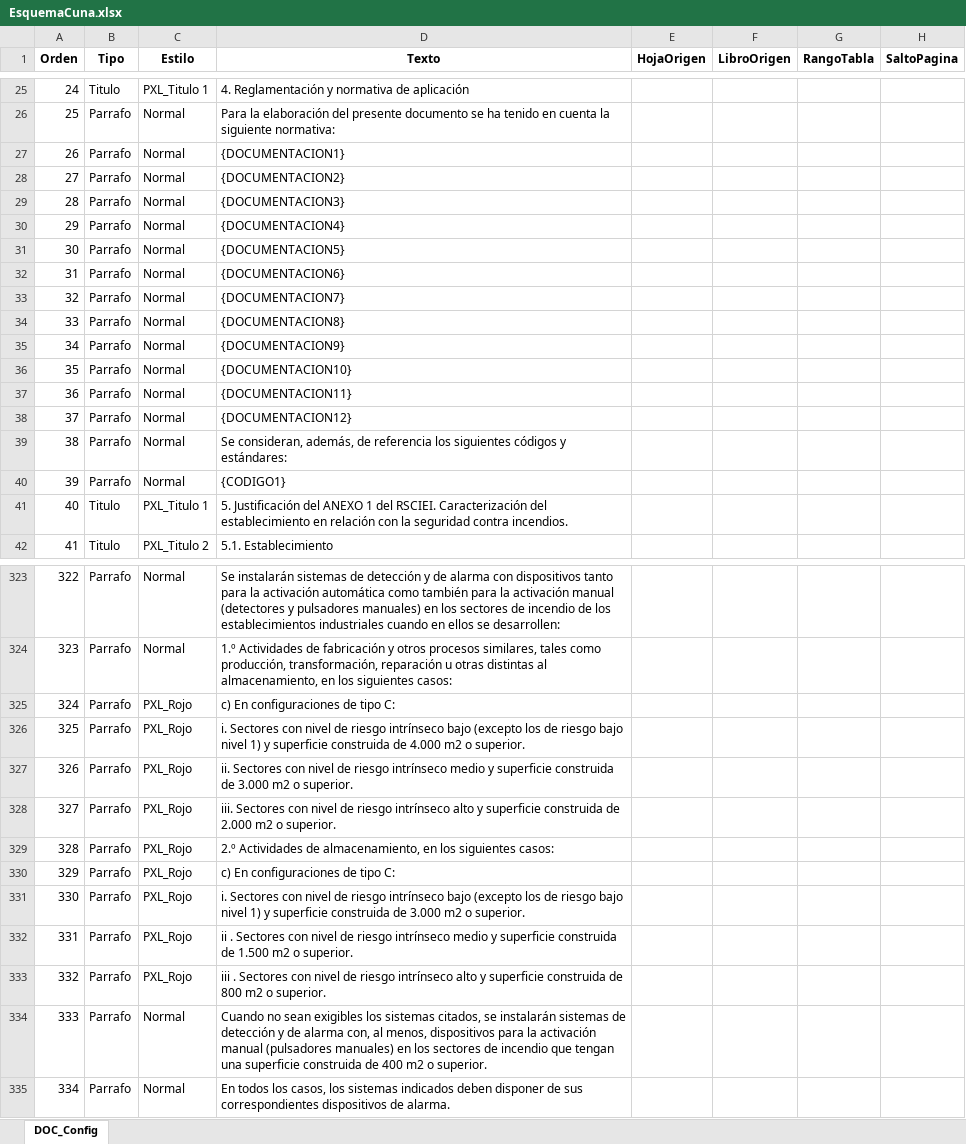
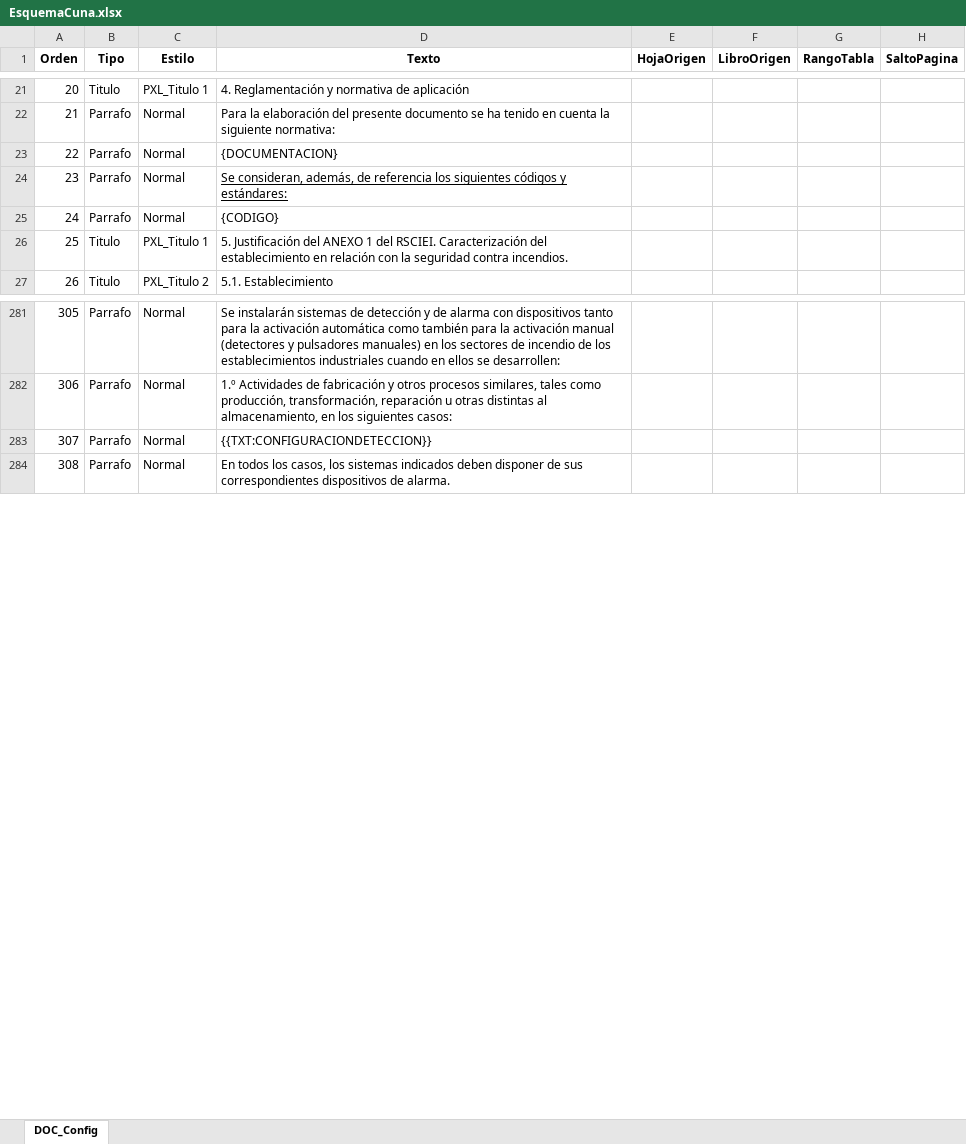
Before and after one commit to GuilleWillWar/AplicacionRD164, an Excel workbook: Recursos/EsquemaCuna.xlsx, sheet DOC_Config, drawn as a sheet; only a part is shown, gaps mark what is left out; values as stored, in another font and other column widths than the file's, no borders; removed rows and columns are numbered as before the commit, all else as after; the diff covers the shown part only; the diff names each change by its address in the sheet, - before the commit and + after, or states it on an @@ line.

```diff
--- a/Recursos/EsquemaCuna.xlsx (sheet DOC_Config)
+++ b/Recursos/EsquemaCuna.xlsx (sheet DOC_Config)
@@ column A (Orden) renumbered from row 8 down @@
-D23 (Texto): {DOCUMENTACION1}
+D23 (Texto): {DOCUMENTACION}
-row 28: 27 | Parrafo | Normal | {DOCUMENTACION2}
-row 29: 28 | Parrafo | Normal | {DOCUMENTACION3}
-row 30: 29 | Parrafo | Normal | {DOCUMENTACION4}
-row 31: 30 | Parrafo | Normal | {DOCUMENTACION5}
-row 32: 31 | Parrafo | Normal | {DOCUMENTACION6}
-row 33: 32 | Parrafo | Normal | {DOCUMENTACION7}
-row 34: 33 | Parrafo | Normal | {DOCUMENTACION8}
-row 35: 34 | Parrafo | Normal | {DOCUMENTACION9}
-row 36: 35 | Parrafo | Normal | {DOCUMENTACION10}
-row 37: 36 | Parrafo | Normal | {DOCUMENTACION11}
-row 38: 37 | Parrafo | Normal | {DOCUMENTACION12}
-D24 underline: off
+D24 underline: on
-D25 (Texto): {CODIGO1}
+D25 (Texto): {CODIGO}
-row 325: 324 | Parrafo | PXL_Rojo | c) En configuraciones de tipo C:
-row 326: 325 | Parrafo | PXL_Rojo | i. Sectores con nivel de riesgo intrínseco bajo (excepto los de riesgo bajo nivel 1) y superficie construida de 4.000 m2 o superior.
-row 327: 326 | Parrafo | PXL_Rojo | ii. Sectores con nivel de riesgo intrínseco medio y superficie construida de 3.000 m2 o superior.
-row 328: 327 | Parrafo | PXL_Rojo | iii. Sectores con nivel de riesgo intrínseco alto y superficie construida de 2.000 m2 o superior.
-row 329: 328 | Parrafo | PXL_Rojo | 2.º Actividades de almacenamiento, en los siguientes casos:
-row 330: 329 | Parrafo | PXL_Rojo | c) En configuraciones de tipo C:
-row 331: 330 | Parrafo | PXL_Rojo | i. Sectores con nivel de riesgo intrínseco bajo (excepto los de riesgo bajo nivel 1) y superficie construida de 3.000 m2 o superior.
-row 332: 331 | Parrafo | PXL_Rojo | ii . Sectores con nivel de riesgo intrínseco medio y superficie construida de 1.500 m2 o superior.
-row 333: 332 | Parrafo | PXL_Rojo | iii . Sectores con nivel de riesgo intrínseco alto y superficie construida de 800 m2 o superior.
-D283 (Texto): Cuando no sean exigibles los sistemas citados, se instalarán sistemas de detección y de alarma con, al menos, dispositivos para la activación manual (pulsadores manuales) en los sectores de incendio que tengan una superficie construida de 400 m2 o superior.
+D283 (Texto): {{TXT:CONFIGURACIONDETECCION}}
```
Also changed, not shown: 1 added row, 41 removed rows, 18 edited cells and cell formats elsewhere in this sheet, AplicacionAlphaSeguridad.xlsm, 5 other files.
